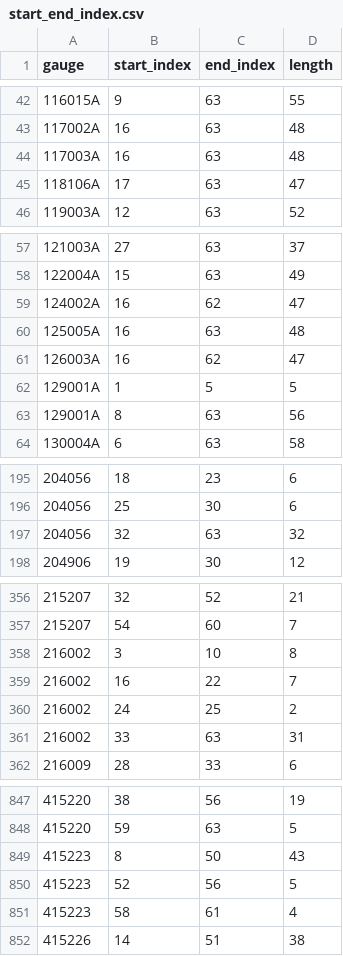
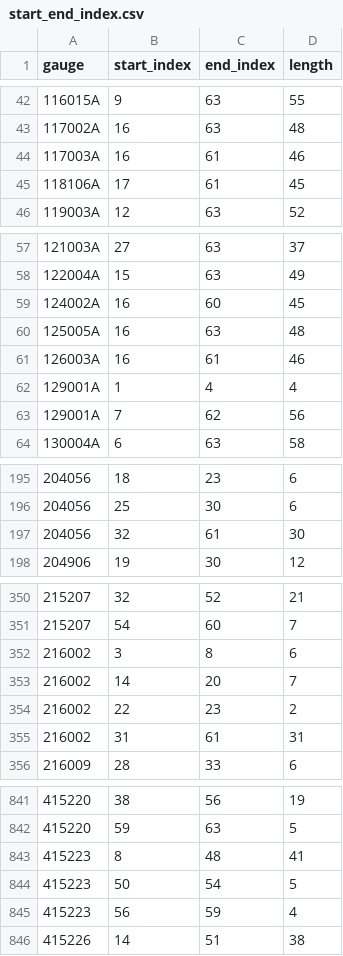
Before and after one commit to lpamminger/climate-change-statistical-streamflow-modelling, a CSV file: Data/Tidy/start_end_index.csv, drawn as a sheet; only a part is shown, gaps mark what is left out; the diff covers the shown part only.

```diff
--- a/Data/Tidy/start_end_index.csv
+++ b/Data/Tidy/start_end_index.csv
@@ -43,4 +43,4 @@ gauge,start_index,end_index,length
 117002A,16,63,48
-117003A,16,63,48
-118106A,17,63,47
+117003A,16,61,46
+118106A,17,61,45
 119003A,12,63,52
@@ -58,7 +58,7 @@ gauge,start_index,end_index,length
 122004A,15,63,49
-124002A,16,62,47
+124002A,16,60,45
 125005A,16,63,48
-126003A,16,62,47
-129001A,1,5,5
-129001A,8,63,56
+126003A,16,61,46
+129001A,1,4,4
+129001A,7,62,56
 130004A,6,63,58
@@ -196,3 +196,3 @@ gauge,start_index,end_index,length
 204056,25,30,6
-204056,32,63,32
+204056,32,61,30
 204906,19,30,12
@@ -357,6 +351,6 @@ gauge,start_index,end_index,length
 215207,54,60,7
-216002,3,10,8
-216002,16,22,7
-216002,24,25,2
-216002,33,63,31
+216002,3,8,6
+216002,14,20,7
+216002,22,23,2
+216002,31,61,31
 216009,28,33,6
@@ -848,5 +842,5 @@ gauge,start_index,end_index,length
 415220,59,63,5
-415223,8,50,43
-415223,52,56,5
-415223,58,61,4
+415223,8,48,41
+415223,50,54,5
+415223,56,59,4
 415226,14,51,38
```
Also changed, not shown: 5 added rows, 11 removed rows and 56 edited cells elsewhere in this file, Data/Tidy/gauge_information_CAMELS.csv, 2 other files.
